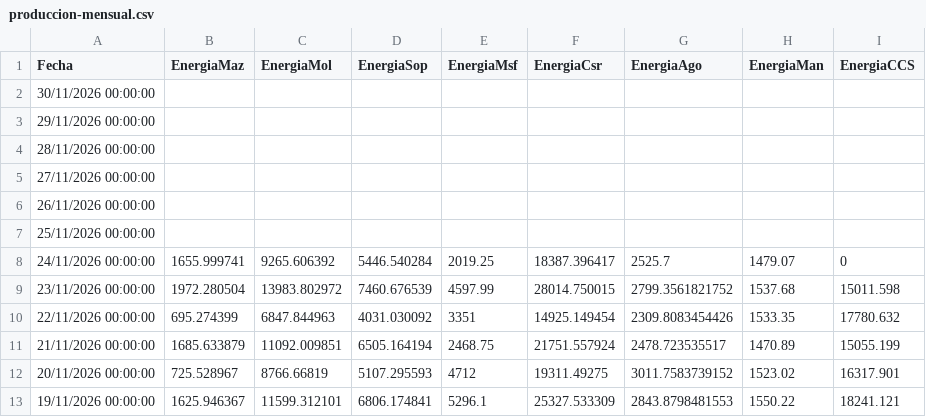
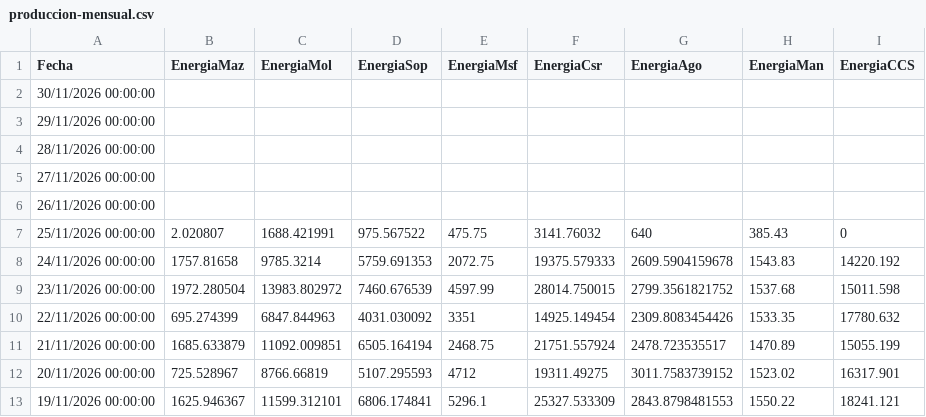
Before and after one commit to davidmunoz-create/hidroelectricasecuador, a CSV file: data/produccion-mensual.csv, drawn as a sheet; only a part is shown.

```diff
--- a/data/produccion-mensual.csv
+++ b/data/produccion-mensual.csv
@@ -6,4 +6,4 @@ Fecha,EnergiaMaz,EnergiaMol,EnergiaSop,EnergiaMsf,EnergiaCsr,EnergiaAgo,EnergiaM
 "26/11/2026 00:00:00",,,,,,,,
-"25/11/2026 00:00:00",,,,,,,,
-"24/11/2026 00:00:00",1655.999741,9265.606392,5446.540284,2019.25,18387.396417,2525.7,1479.07,0
+"25/11/2026 00:00:00",2.020807,1688.421991,975.567522,475.75,3141.76032,640,385.43,0
+"24/11/2026 00:00:00",1757.81658,9785.3214,5759.691353,2072.75,19375.579333,2609.5904159678,1543.83,14220.192
 "23/11/2026 00:00:00",1972.280504,13983.802972,7460.676539,4597.99,28014.750015,2799.3561821752,1537.68,15011.598
```
Also changed, not shown: data/hidrologia-diario.csv, data/hidrologia-mensual.csv, 1 other file.
